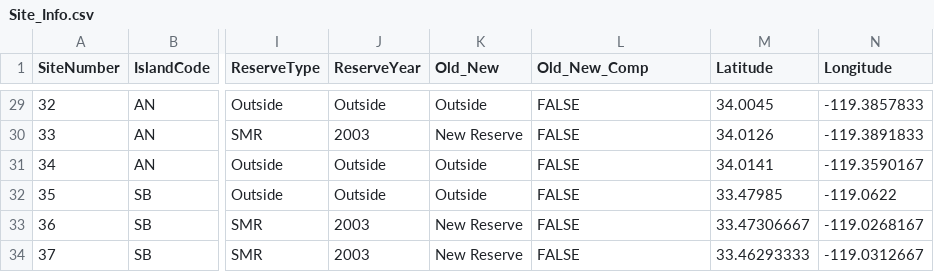
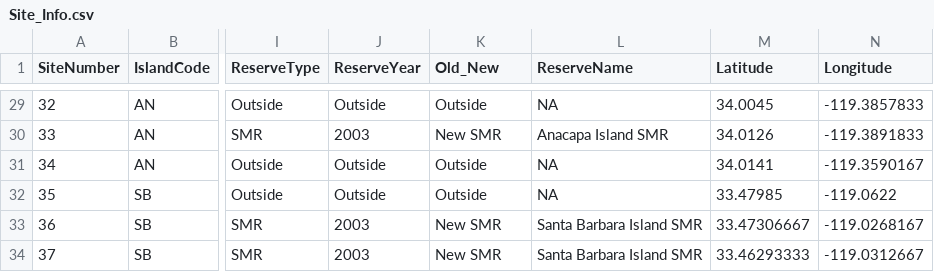
Before and after one commit to cullen-molitor/KFM_Shiny_App, a CSV file: App/Meta_Data/Site_Info.csv, drawn as a sheet; only a part is shown, gaps mark what is left out; the diff covers the shown part only; the diff names each change by its address in the sheet, - before the commit and + after, or states it on an @@ line.

```diff
--- a/App/Meta_Data/Site_Info.csv
+++ b/App/Meta_Data/Site_Info.csv
-L1: Old_New_Comp
+L1: ReserveName
-L29 (ReserveName): FALSE
+L29 (ReserveName): NA
-K30 (Old_New): New Reserve
+K30 (Old_New): New SMR
-L30 (ReserveName): FALSE
+L30 (ReserveName): Anacapa Island SMR
-L31:L32 (ReserveName): FALSE
+L31:L32 (ReserveName): NA
-K33:K34 (Old_New): New Reserve
+K33:K34 (Old_New): New SMR
-L33:L34 (ReserveName): FALSE
+L33:L34 (ReserveName): Santa Barbara Island SMR
```
Also changed, not shown: 39 edited cells elsewhere in this file, 5 other files.
